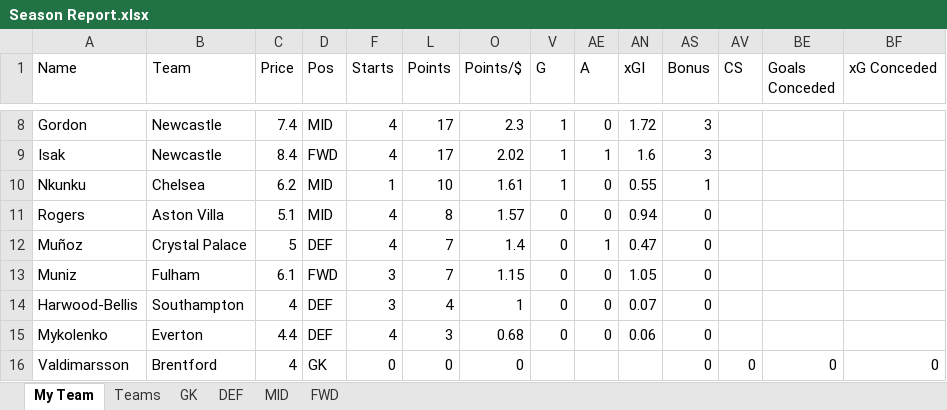
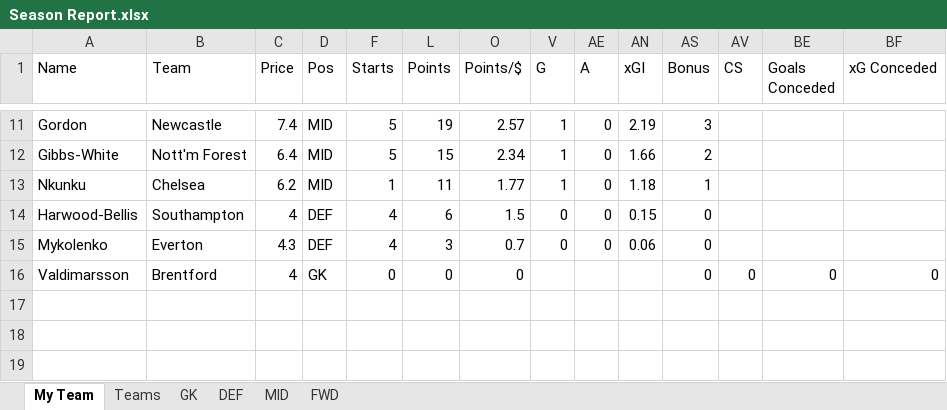
Before and after one commit to yutsz1203/FPL-Transfer-Planner, an Excel workbook: Reports/Season Report.xlsx, sheet My Team, drawn as a sheet; only a part is shown, gaps mark what is left out; values as stored, in another font and other column widths than the file's, no cell formats; table styles not drawn; removed rows and columns are numbered as before the commit, all else as after; rows hold the shown columns only; the diff covers the shown part only; the diff names each change by its address in the sheet, - before the commit and + after, or states it on an @@ line.

```diff
--- a/Reports/Season Report.xlsx (sheet My Team)
+++ b/Reports/Season Report.xlsx (sheet My Team)
-F11 (Starts): 4
+F11 (Starts): 5
-L11 (Points): 17
+L11 (Points): 19
-O11 (Points/$): 2.3
+O11 (Points/$): 2.57
-AN11 (xGI): 1.72
+AN11 (xGI): 2.19
-row 9: Isak | Newcastle | 8.4 | FWD | 4 | 17 | 2.02 | 1 | 1 | 1.6 | 3
+row 12: Gibbs-White | Nott'm Forest | 6.4 | MID | 5 | 15 | 2.34 | 1 | 0 | 1.66 | 2
-L13 (Points): 10
+L13 (Points): 11
-O13 (Points/$): 1.61
+O13 (Points/$): 1.77
-AN13 (xGI): 0.55
+AN13 (xGI): 1.18
-row 11: Rogers | Aston Villa | 5.1 | MID | 4 | 8 | 1.57 | 0 | 0 | 0.94 | 0
-row 12: Muñoz | Crystal Palace | 5 | DEF | 4 | 7 | 1.4 | 0 | 1 | 0.47 | 0
-row 13: Muniz | Fulham | 6.1 | FWD | 3 | 7 | 1.15 | 0 | 0 | 1.05 | 0
-F14 (Starts): 3
+F14 (Starts): 4
-L14 (Points): 4
+L14 (Points): 6
-O14 (Points/$): 1
+O14 (Points/$): 1.5
-AN14 (xGI): 0.07
+AN14 (xGI): 0.15
-C15 (Price): 4.4
+C15 (Price): 4.3
-O15 (Points/$): 0.68
+O15 (Points/$): 0.7
```
Also changed, not shown: 4 added rows, 1 removed row and 28 edited cells elsewhere in this sheet, sheet MID, sheet DEF, sheet FWD, sheet GK, sheet Teams, cell formats, hidden cells, Reports/GW Preview.xlsx, Reports/Next5 Preview.xlsx, 1 other file.
